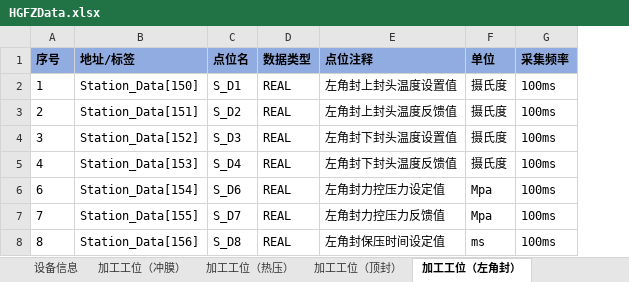
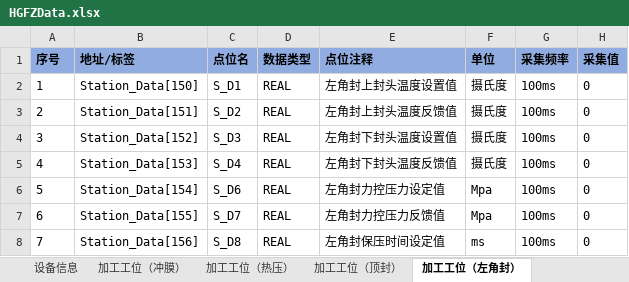
Before and after one commit to hhuwjy/FengZhuang, an Excel workbook: Ph_CipComm_FengZhuang/bin/Debug/net6.0/HGFZData.xlsx, sheet 加工工位（左角封）, drawn as a sheet; values as stored, in another font and other column widths than the file's, no borders; removed rows and columns are numbered as before the commit, all else as after; the diff names each change by its address in the sheet, - before the commit and + after, or states it on an @@ line.

```diff
--- a/Ph_CipComm_FengZhuang/bin/Debug/net6.0/HGFZData.xlsx (sheet 加工工位（左角封）)
+++ b/Ph_CipComm_FengZhuang/bin/Debug/net6.0/HGFZData.xlsx (sheet 加工工位（左角封）)
+column H (采集值), rows 2-5: all 0; rows 7-8: 0 | 0
+row 6: 5 | Station_Data[154] | S_D6 | REAL | 左角封力控压力设定值 | Mpa | 100ms | 0
-B7 (地址/标签): Station_Data[154]
+B7 (地址/标签): Station_Data[155]
-C7 (点位名): S_D6
+C7 (点位名): S_D7
-E7 (点位注释): 左角封力控压力设定值
+E7 (点位注释): 左角封力控压力反馈值
-B8 (地址/标签): Station_Data[155]
+B8 (地址/标签): Station_Data[156]
-C8 (点位名): S_D7
+C8 (点位名): S_D8
-E8 (点位注释): 左角封力控压力反馈值
+E8 (点位注释): 左角封保压时间设定值
-F8 (单位): Mpa
+F8 (单位): ms
-row 8: 8 | Station_Data[156] | S_D8 | REAL | 左角封保压时间设定值 | ms | 100ms
```
Also changed, not shown: sheet 加工工位（右角封）, sheet 加工工位（热压）, sheet OEE(2), sheet 设备信息, sheet OEE, sheet 加工工位（冲膜）, 5 more sheets, charts or pictures, 45 other files.
